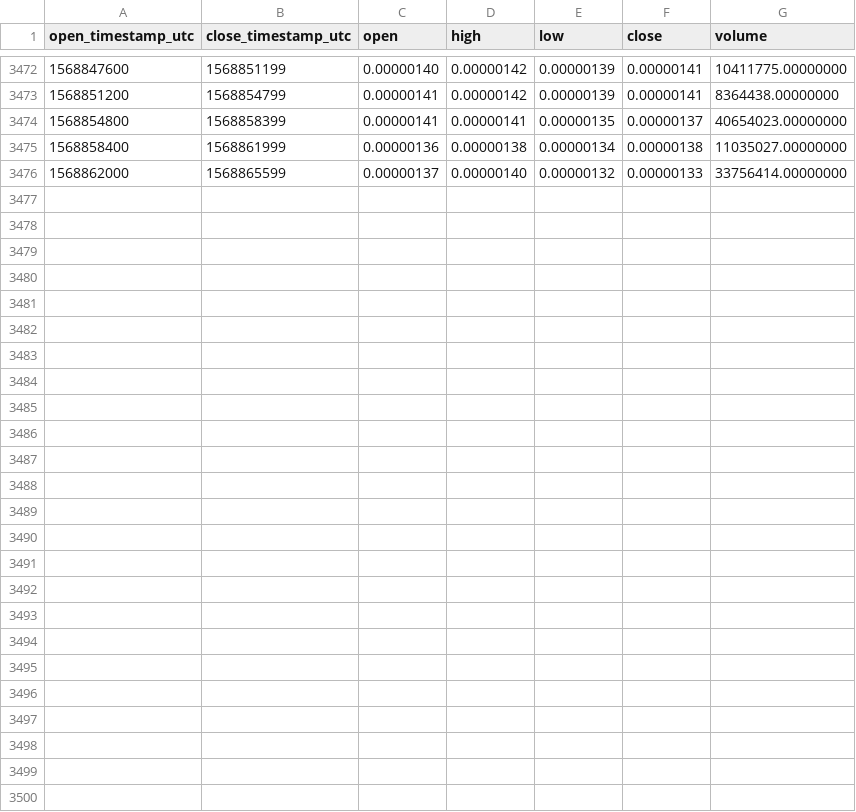
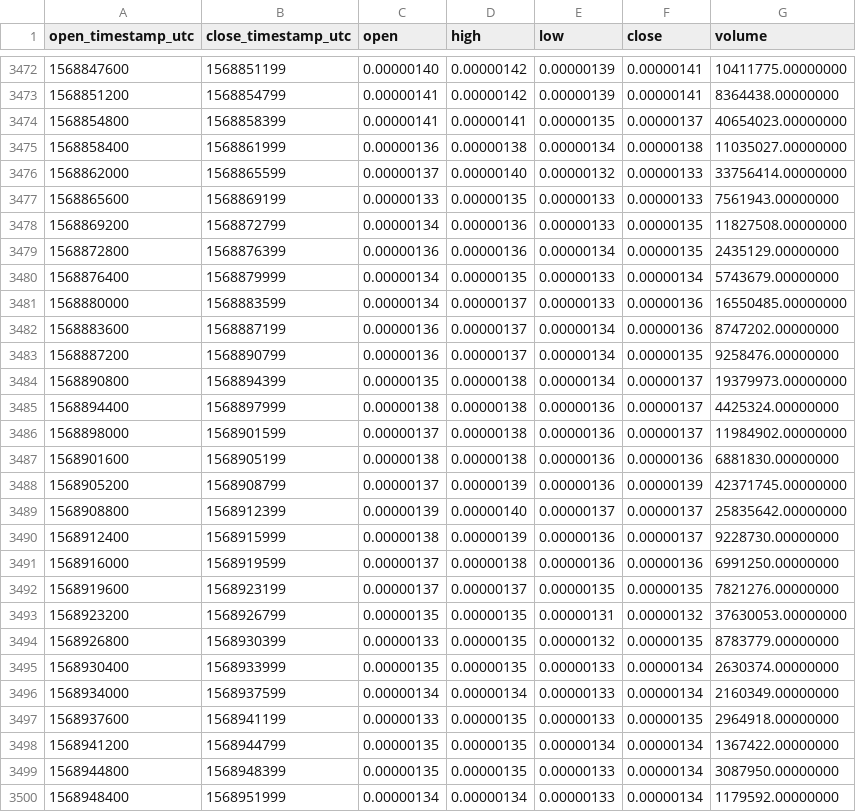
Before and after one commit to cryptobigbro/binance-MATICBTC, a CSV file: binance-MATICBTC-1h.csv, drawn as a sheet; only a part is shown, gaps mark what is left out.

Commit message:
Update OHLCV data.

```diff
--- a/binance-MATICBTC-1h.csv
+++ b/binance-MATICBTC-1h.csv
@@ -3476 +3476,25 @@ open_timestamp_utc,close_timestamp_utc,open,high,low,close,volume
 1568862000,1568865599,0.00000137,0.00000140,0.00000132,0.00000133,33756414.00000000
+1568865600,1568869199,0.00000133,0.00000135,0.00000133,0.00000133,7561943.00000000
+1568869200,1568872799,0.00000134,0.00000136,0.00000133,0.00000135,11827508.00000000
+1568872800,1568876399,0.00000136,0.00000136,0.00000134,0.00000135,2435129.00000000
+1568876400,1568879999,0.00000134,0.00000135,0.00000133,0.00000134,5743679.00000000
+1568880000,1568883599,0.00000134,0.00000137,0.00000133,0.00000136,16550485.00000000
+1568883600,1568887199,0.00000136,0.00000137,0.00000134,0.00000136,8747202.00000000
+1568887200,1568890799,0.00000136,0.00000137,0.00000134,0.00000135,9258476.00000000
+1568890800,1568894399,0.00000135,0.00000138,0.00000134,0.00000137,19379973.00000000
+1568894400,1568897999,0.00000138,0.00000138,0.00000136,0.00000137,4425324.00000000
+1568898000,1568901599,0.00000137,0.00000138,0.00000136,0.00000137,11984902.00000000
+1568901600,1568905199,0.00000138,0.00000138,0.00000136,0.00000136,6881830.00000000
+1568905200,1568908799,0.00000137,0.00000139,0.00000136,0.00000139,42371745.00000000
+1568908800,1568912399,0.00000139,0.00000140,0.00000137,0.00000137,25835642.00000000
+1568912400,1568915999,0.00000138,0.00000139,0.00000136,0.00000137,9228730.00000000
+1568916000,1568919599,0.00000137,0.00000138,0.00000136,0.00000136,6991250.00000000
+1568919600,1568923199,0.00000137,0.00000137,0.00000135,0.00000135,7821276.00000000
+1568923200,1568926799,0.00000135,0.00000135,0.00000131,0.00000132,37630053.00000000
+1568926800,1568930399,0.00000133,0.00000135,0.00000132,0.00000135,8783779.00000000
+1568930400,1568933999,0.00000135,0.00000135,0.00000133,0.00000134,2630374.00000000
+1568934000,1568937599,0.00000134,0.00000134,0.00000133,0.00000134,2160349.00000000
+1568937600,1568941199,0.00000133,0.00000135,0.00000133,0.00000135,2964918.00000000
+1568941200,1568944799,0.00000135,0.00000135,0.00000134,0.00000134,1367422.00000000
+1568944800,1568948399,0.00000135,0.00000135,0.00000133,0.00000134,3087950.00000000
+1568948400,1568951999,0.00000134,0.00000134,0.00000133,0.00000134,1179592.00000000
```
Also changed, not shown: binance-MATICBTC-1d.csv.
